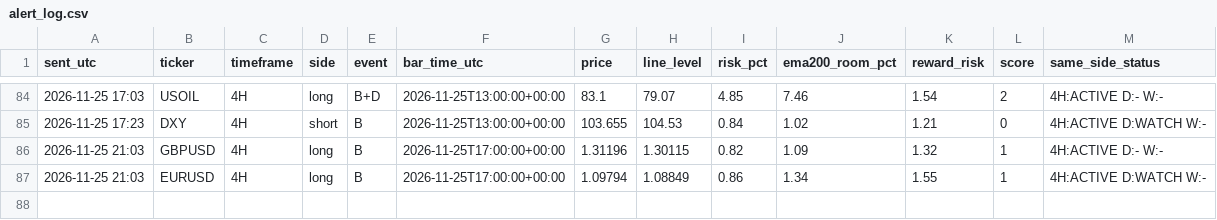
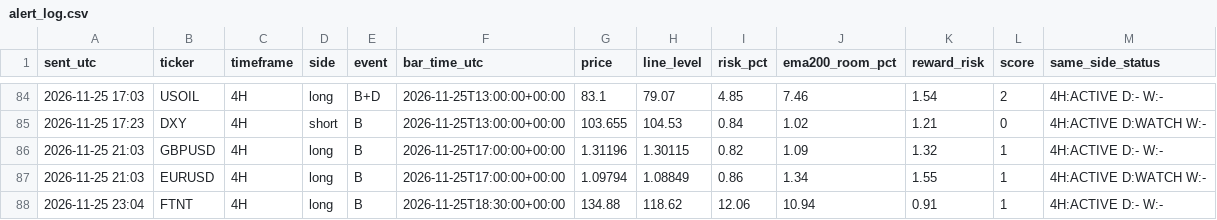
Before and after one commit to pkgfinance2022/rsi-scanner, a CSV file: alert_log.csv, drawn as a sheet; only a part is shown, gaps mark what is left out; the diff names each change by its address in the sheet, - before the commit and + after, or states it on an @@ line.

```diff
--- a/alert_log.csv
+++ b/alert_log.csv
+row 88: 2026-11-25 23:04 | FTNT | 4H | long | B | 2026-11-25T18:30:00+00:00 | 134.88 | 118.62 | 12.06 | 10.94 | 0.91 | 1 | 4H:ACTIVE D:- W:-
```
